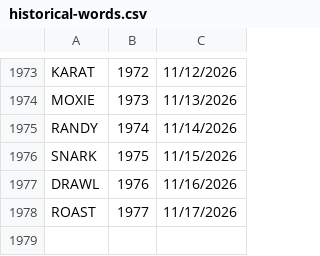
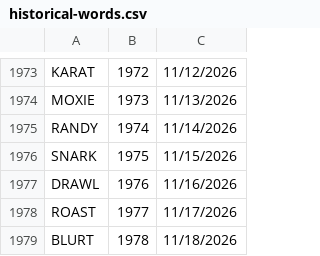
Before and after one commit to 8080Games/WordleMatch, a CSV file: wwwroot/historical-words.csv, drawn as a sheet; only a part is shown, gaps mark what is left out; the diff names each change by its address in the sheet, - before the commit and + after, or states it on an @@ line.

```diff
--- a/wwwroot/historical-words.csv
+++ b/wwwroot/historical-words.csv
+row 1979: BLURT | 1978 | 11/18/2026
```
Also changed, not shown: wwwroot/historical_hints.csv, wwwroot/used-words.csv, 1 other file.
